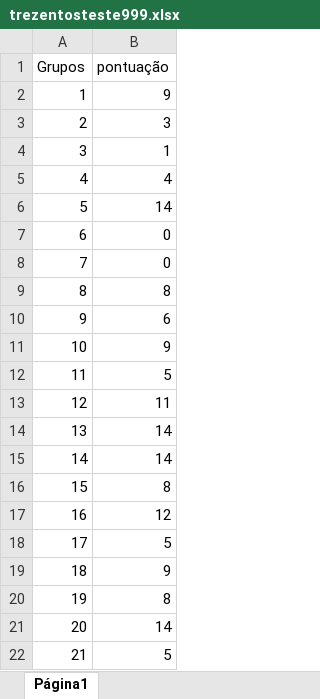
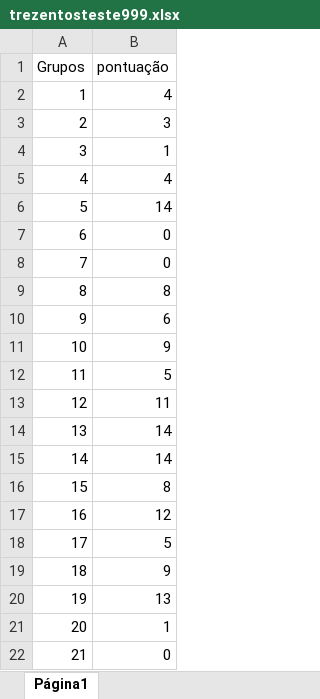
Before and after one commit to moonshinerd/graficos-trezentos, an Excel workbook: trezentosteste999.xlsx, sheet Página1, drawn as a sheet; values as stored, in another font and other column widths than the file's, no borders; the diff names each change by its address in the sheet, - before the commit and + after, or states it on an @@ line.

```diff
--- a/trezentosteste999.xlsx (sheet Página1)
+++ b/trezentosteste999.xlsx (sheet Página1)
-B2 (pontuação): 9
+B2 (pontuação): 4
-B20 (pontuação): 8
+B20 (pontuação): 13
-B21 (pontuação): 14
+B21 (pontuação): 1
-B22 (pontuação): 5
+B22 (pontuação): 0
```
Also changed, not shown: 7 other files.
